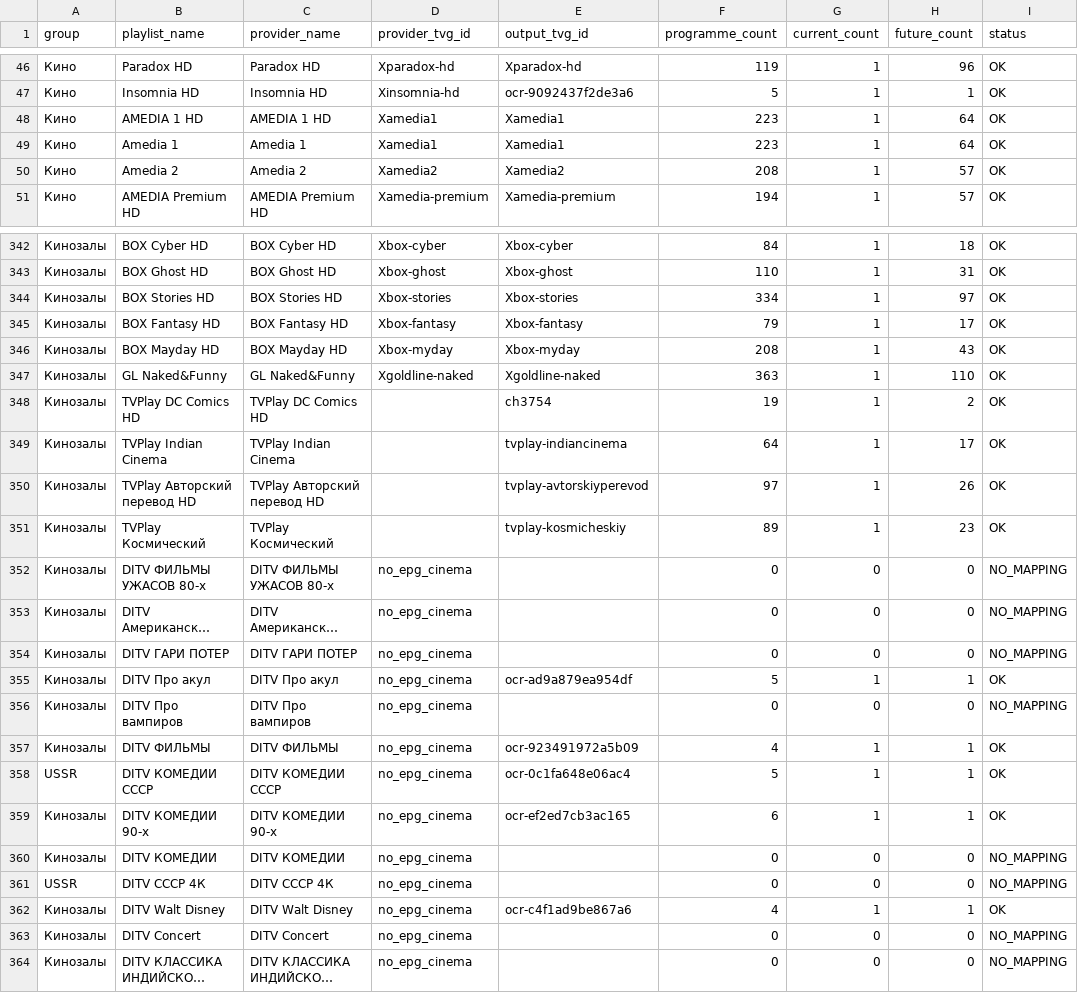
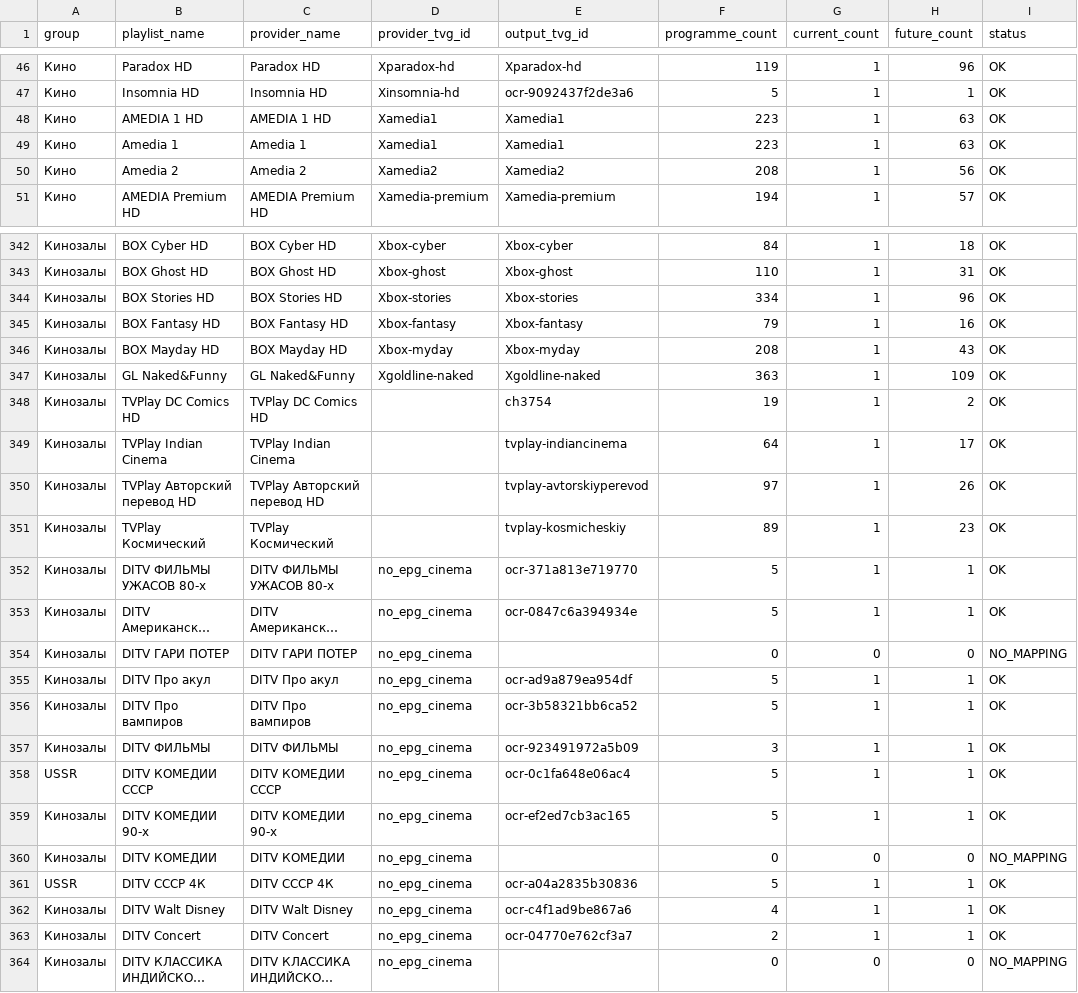
Before and after one commit to peter96son/iptv-epg-builder, a CSV file: output/movie-epg-audit.csv, drawn as a sheet; only a part is shown, gaps mark what is left out; long unchanged cells end in …; the diff covers the shown part only; the diff names each change by its address in the sheet, - before the commit and + after, or states it on an @@ line.

```diff
--- a/output/movie-epg-audit.csv
+++ b/output/movie-epg-audit.csv
-H48:H49 (future_count): 64
+H48:H49 (future_count): 63
-H50 (future_count): 57
+H50 (future_count): 56
-H344 (future_count): 97
+H344 (future_count): 96
-H345 (future_count): 17
+H345 (future_count): 16
-H347 (future_count): 110
+H347 (future_count): 109
-E352 (output_tvg_id): (empty)
+E352 (output_tvg_id): ocr-371a813e719770
-F352:F353 (programme_count): 0
+F352:F353 (programme_count): 5
-G352:G353 (current_count): 0
+G352:G353 (current_count): 1
-H352:H353 (future_count): 0
+H352:H353 (future_count): 1
-I352:I353 (status): NO_MAPPING
+I352:I353 (status): OK
-E353 (output_tvg_id): (empty)
+E353 (output_tvg_id): ocr-0847c6a394934e
-E356 (output_tvg_id): (empty)
+E356 (output_tvg_id): ocr-3b58321bb6ca52
-F356 (programme_count): 0
+F356 (programme_count): 5
-G356 (current_count): 0
+G356 (current_count): 1
-H356 (future_count): 0
+H356 (future_count): 1
-I356 (status): NO_MAPPING
+I356 (status): OK
-F357 (programme_count): 4
+F357 (programme_count): 3
-F359 (programme_count): 6
+F359 (programme_count): 5
-E361 (output_tvg_id): (empty)
+E361 (output_tvg_id): ocr-a04a2835b30836
-F361 (programme_count): 0
+F361 (programme_count): 5
-G361 (current_count): 0
+G361 (current_count): 1
-H361 (future_count): 0
+H361 (future_count): 1
-I361 (status): NO_MAPPING
+I361 (status): OK
-E363 (output_tvg_id): (empty)
+E363 (output_tvg_id): ocr-04770e762cf3a7
-F363 (programme_count): 0
+F363 (programme_count): 2
-G363 (current_count): 0
+G363 (current_count): 1
-H363 (future_count): 0
+H363 (future_count): 1
-I363 (status): NO_MAPPING
+I363 (status): OK
```
Also changed, not shown: 92 edited cells elsewhere in this file, output/movie-epg-gaps.csv, 6 other files.
